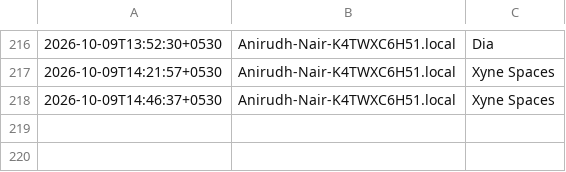
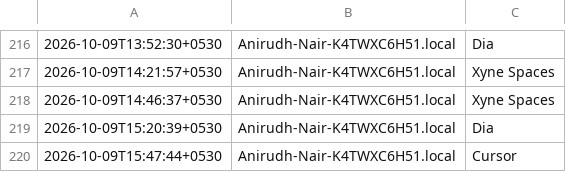
Before and after one commit to anirnair/daymeter, a TSV file: dashboard/foreground-samples.tsv, drawn as a sheet; only a part is shown, gaps mark what is left out; the diff names each change by its address in the sheet, - before the commit and + after, or states it on an @@ line.

```diff
--- a/dashboard/foreground-samples.tsv
+++ b/dashboard/foreground-samples.tsv
+row 219: 2026-10-09T15:20:39+0530 | Anirudh-Nair-K4TWXC6H51.local | Dia
+row 220: 2026-10-09T15:47:44+0530 | Anirudh-Nair-K4TWXC6H51.local | Cursor
```
Also changed, not shown: dashboard/public/foreground-samples.tsv, foreground-samples.tsv, 5 other files.
